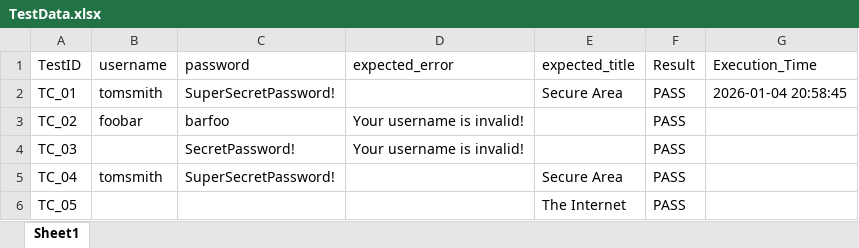
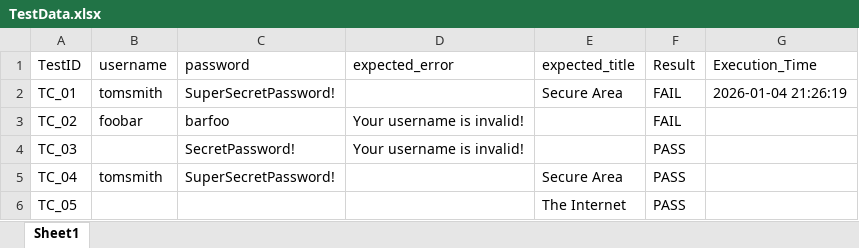
Before and after one commit to bhoopeshd/DDT_Framework, an Excel workbook: Data/TestData.xlsx, sheet Sheet1, drawn as a sheet; values as stored, in another font and other column widths than the file's, no borders; the diff names each change by its address in the sheet, - before the commit and + after, or states it on an @@ line.

```diff
--- a/Data/TestData.xlsx (sheet Sheet1)
+++ b/Data/TestData.xlsx (sheet Sheet1)
-F2:F3 (Result): PASS
+F2:F3 (Result): FAIL
-G2 (Execution_Time): 2026-01-04 20:58:45
+G2 (Execution_Time): 2026-01-04 21:26:19
```
Also changed, not shown: 10 other files.
